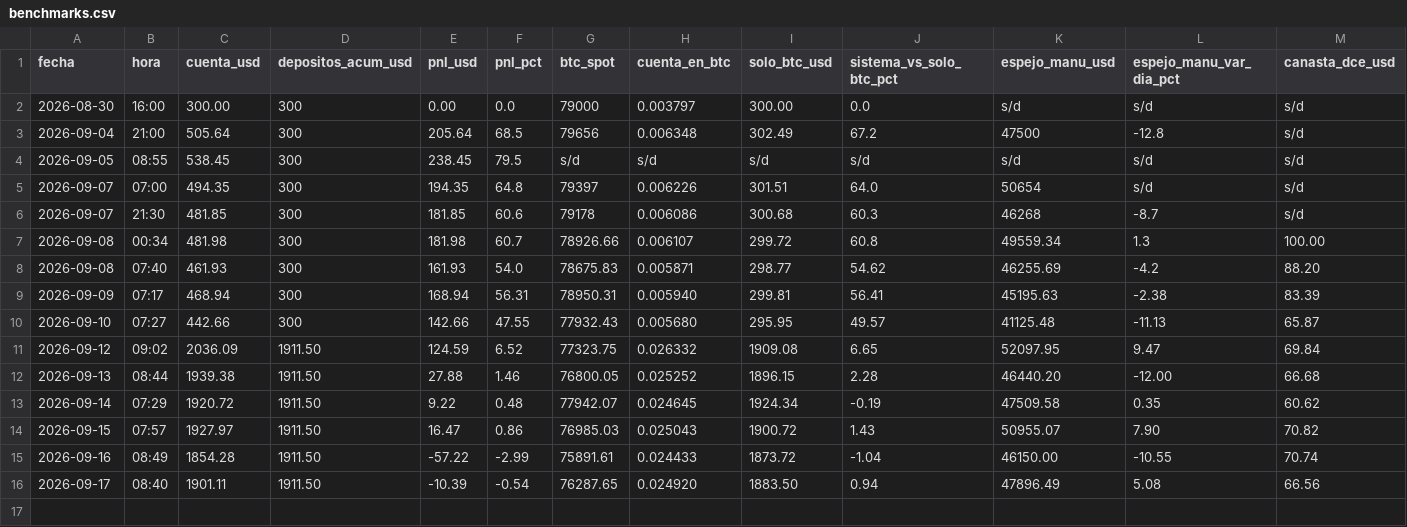
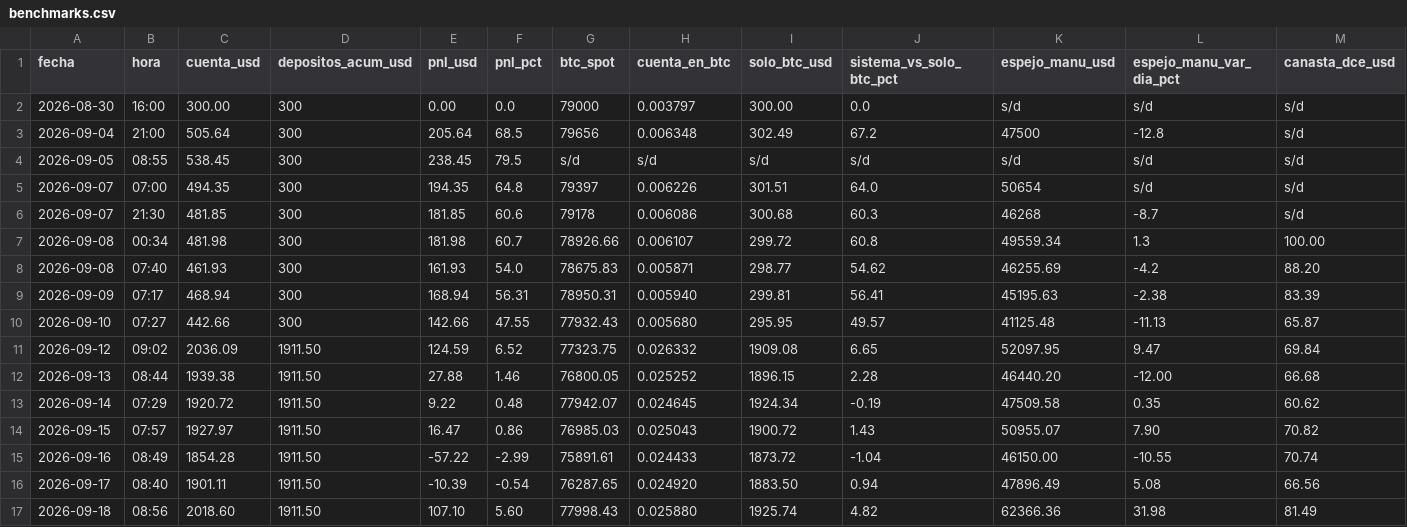
Before and after one commit to joseluis150-ui/trinchera, a CSV file: benchmarks.csv, drawn as a sheet; only a part is shown; rows hold the shown columns only; the diff names each change by its address in the sheet, - before the commit and + after, or states it on an @@ line.

Commit message:
métricas-E 2026-09-18: benchmarks, fichas, control, liquidaciones, red RH, omisiones

```diff
--- a/benchmarks.csv
+++ b/benchmarks.csv
+row 17: 2026-09-18 | 08:56 | 2018.60 | 1911.50 | 107.10 | 5.60 | 77998.43 | 0.025880 | 1925.74 | 4.82 | 62366.36 | 31.98 | 81.49
```
Also changed, not shown: control-perdedores.csv, fichas-E.csv, 3 other files.
